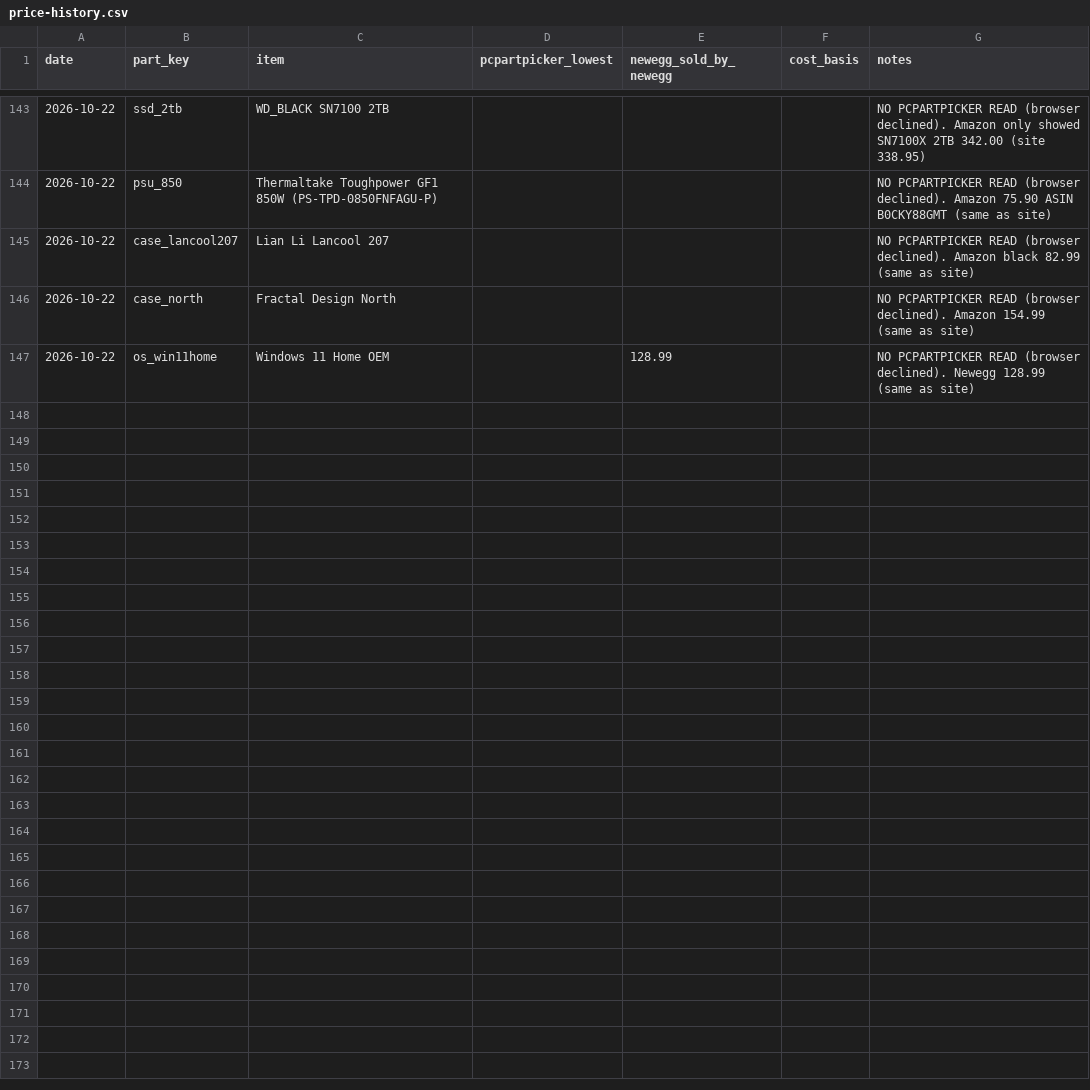
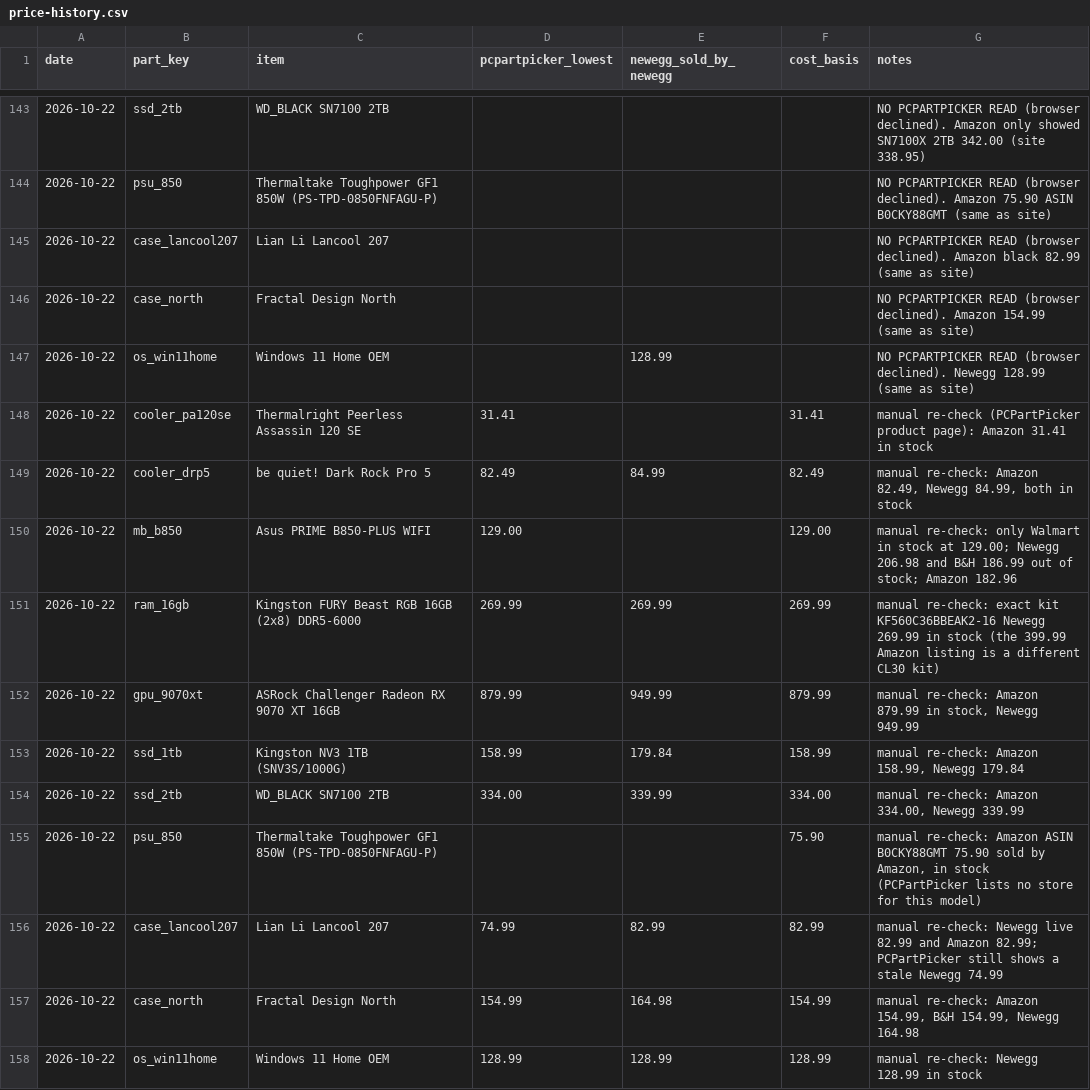
Before and after one commit to olegnochka/framefoundry, a CSV file: public/data/price-history.csv, drawn as a sheet; only a part is shown, gaps mark what is left out; the diff names each change by its address in the sheet, - before the commit and + after, or states it on an @@ line.

Commit message:
Daily part prices 2026-10-22
Automated by the Frame Foundry daily price check.

```diff
--- a/public/data/price-history.csv
+++ b/public/data/price-history.csv
+row 148: 2026-10-22 | cooler_pa120se | Thermalright Peerless Assassin 120 SE | 31.41 |  | 31.41 | manual re-check (PCPartPicker product page): Amazon 31.41 in stock
+row 149: 2026-10-22 | cooler_drp5 | be quiet! Dark Rock Pro 5 | 82.49 | 84.99 | 82.49 | manual re-check: Amazon 82.49, Newegg 84.99, both in stock
+row 150: 2026-10-22 | mb_b850 | Asus PRIME B850-PLUS WIFI | 129.00 |  | 129.00 | manual re-check: only Walmart in stock at 129.00; Newegg 206.98 and B&H 186.99 out of stock; Amazon 182.96
+row 151: 2026-10-22 | ram_16gb | Kingston FURY Beast RGB 16GB (2x8) DDR5-6000 | 269.99 | 269.99 | 269.99 | manual re-check: exact kit KF560C36BBEAK2-16 Newegg 269.99 in stock (the 399.99 Amazon listing is a different CL30 kit)
+row 152: 2026-10-22 | gpu_9070xt | ASRock Challenger Radeon RX 9070 XT 16GB | 879.99 | 949.99 | 879.99 | manual re-check: Amazon 879.99 in stock, Newegg 949.99
+row 153: 2026-10-22 | ssd_1tb | Kingston NV3 1TB (SNV3S/1000G) | 158.99 | 179.84 | 158.99 | manual re-check: Amazon 158.99, Newegg 179.84
+row 154: 2026-10-22 | ssd_2tb | WD_BLACK SN7100 2TB | 334.00 | 339.99 | 334.00 | manual re-check: Amazon 334.00, Newegg 339.99
+row 155: 2026-10-22 | psu_850 | Thermaltake Toughpower GF1 850W (PS-TPD-0850FNFAGU-P) |  |  | 75.90 | manual re-check: Amazon ASIN B0CKY88GMT 75.90 sold by Amazon, in stock (PCPartPicker lists no store for this model)
+row 156: 2026-10-22 | case_lancool207 | Lian Li Lancool 207 | 74.99 | 82.99 | 82.99 | manual re-check: Newegg live 82.99 and Amazon 82.99; PCPartPicker still shows a stale Newegg 74.99
+row 157: 2026-10-22 | case_north | Fractal Design North | 154.99 | 164.98 | 154.99 | manual re-check: Amazon 154.99, B&H 154.99, Newegg 164.98
+row 158: 2026-10-22 | os_win11home | Windows 11 Home OEM | 128.99 | 128.99 | 128.99 | manual re-check: Newegg 128.99 in stock
```
Also changed, not shown: public/data/builds-today.csv, public/data/prices-today.csv, 1 other file.
